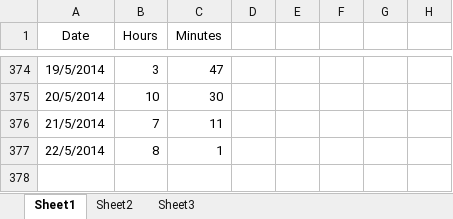
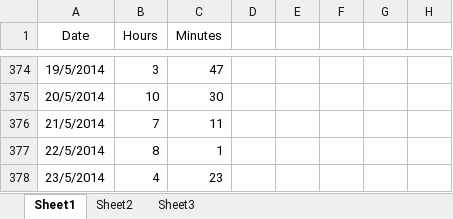
Before and after one commit to Synex-83/GSOM, an Excel workbook: Time Keeping/Work Hours.xlsx, sheet Sheet1, drawn as a sheet; only a part is shown, gaps mark what is left out; values as stored, in another font and other column widths than the file's, no borders; the diff names each change by its address in the sheet, - before the commit and + after, or states it on an @@ line.

```diff
--- a/Time Keeping/Work Hours.xlsx (sheet Sheet1)
+++ b/Time Keeping/Work Hours.xlsx (sheet Sheet1)
+row 378: 23/5/2014 | 4 | 23
```
Also changed, not shown: 3 other files.
